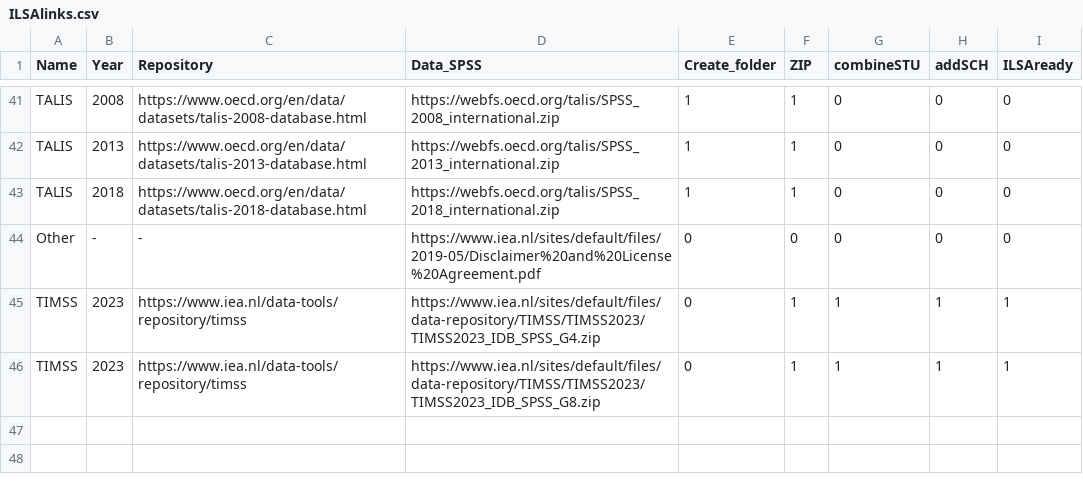
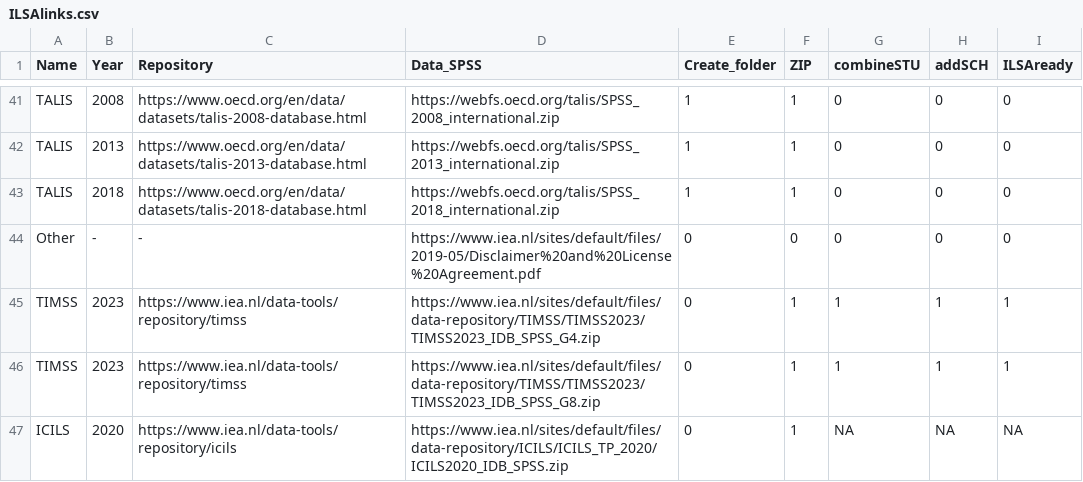
Before and after one commit to dopatendo/ILSAmerge, a CSV file: data/ILSAlinks.csv, drawn as a sheet; only a part is shown, gaps mark what is left out; the diff names each change by its address in the sheet, - before the commit and + after, or states it on an @@ line.

Commit message:
icils2020

```diff
--- a/data/ILSAlinks.csv
+++ b/data/ILSAlinks.csv
+row 47: ICILS | 2020 | https://www.iea.nl/data-tools/repository/icils | https://www.iea.nl/sites/default/files/data-repository/ICILS/ICILS_TP_2020/ICILS2020_IDB_SPSS.zip | 0 | 1 | NA | NA | NA
```
Also changed, not shown: inst/extdata/ilsainfo/ILSAlinks.csv, 1 other file.
